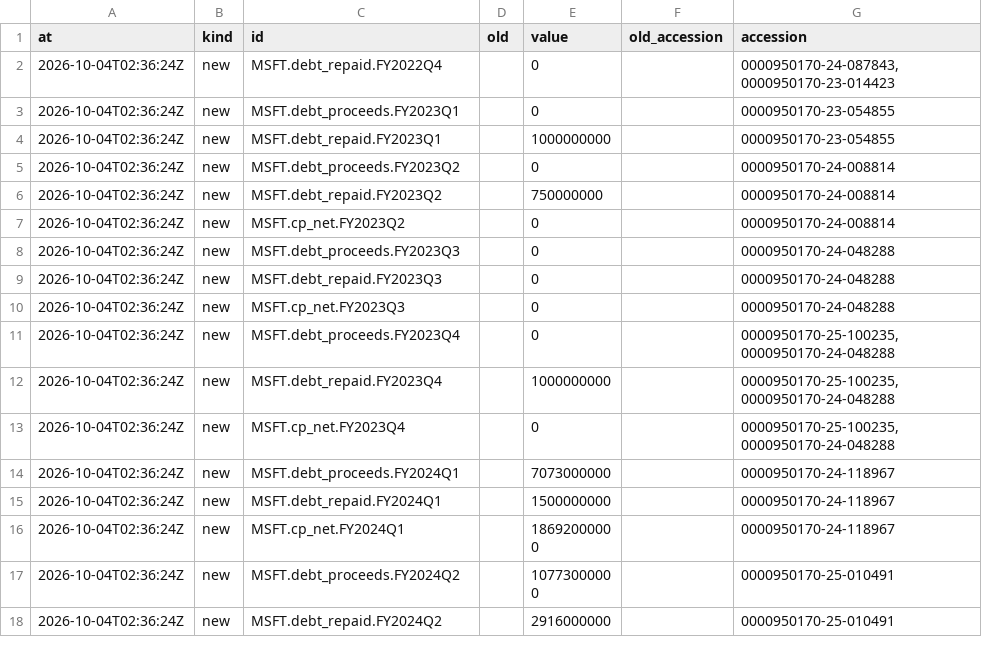
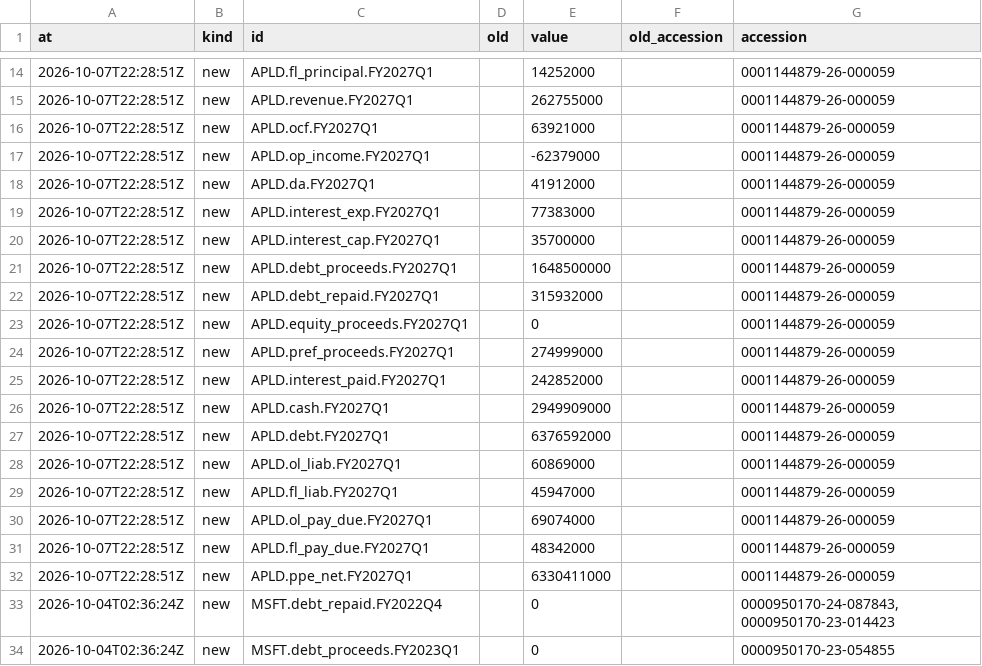
Before and after one commit to marthavshelton-sys/fnam-debt-monitor, a CSV file: site/hiperescaladores/csv/changelog.csv, drawn as a sheet; only a part is shown, gaps mark what is left out; the shorter side is filled out with more unchanged rows; the diff covers the shown part only; the diff names each change by its address in the sheet, - before the commit and + after, or states it on an @@ line.

```diff
--- a/site/hiperescaladores/csv/changelog.csv
+++ b/site/hiperescaladores/csv/changelog.csv
+row 14: 2026-10-07T22:28:51Z | new | APLD.fl_principal.FY2027Q1 |  | 14252000 |  | 0001144879-26-000059
+row 15: 2026-10-07T22:28:51Z | new | APLD.revenue.FY2027Q1 |  | 262755000 |  | 0001144879-26-000059
+row 16: 2026-10-07T22:28:51Z | new | APLD.ocf.FY2027Q1 |  | 63921000 |  | 0001144879-26-000059
+row 17: 2026-10-07T22:28:51Z | new | APLD.op_income.FY2027Q1 |  | -62379000 |  | 0001144879-26-000059
+row 18: 2026-10-07T22:28:51Z | new | APLD.da.FY2027Q1 |  | 41912000 |  | 0001144879-26-000059
+row 19: 2026-10-07T22:28:51Z | new | APLD.interest_exp.FY2027Q1 |  | 77383000 |  | 0001144879-26-000059
+row 20: 2026-10-07T22:28:51Z | new | APLD.interest_cap.FY2027Q1 |  | 35700000 |  | 0001144879-26-000059
+row 21: 2026-10-07T22:28:51Z | new | APLD.debt_proceeds.FY2027Q1 |  | 1648500000 |  | 0001144879-26-000059
+row 22: 2026-10-07T22:28:51Z | new | APLD.debt_repaid.FY2027Q1 |  | 315932000 |  | 0001144879-26-000059
+row 23: 2026-10-07T22:28:51Z | new | APLD.equity_proceeds.FY2027Q1 |  | 0 |  | 0001144879-26-000059
+row 24: 2026-10-07T22:28:51Z | new | APLD.pref_proceeds.FY2027Q1 |  | 274999000 |  | 0001144879-26-000059
+row 25: 2026-10-07T22:28:51Z | new | APLD.interest_paid.FY2027Q1 |  | 242852000 |  | 0001144879-26-000059
+row 26: 2026-10-07T22:28:51Z | new | APLD.cash.FY2027Q1 |  | 2949909000 |  | 0001144879-26-000059
+row 27: 2026-10-07T22:28:51Z | new | APLD.debt.FY2027Q1 |  | 6376592000 |  | 0001144879-26-000059
+row 28: 2026-10-07T22:28:51Z | new | APLD.ol_liab.FY2027Q1 |  | 60869000 |  | 0001144879-26-000059
+row 29: 2026-10-07T22:28:51Z | new | APLD.fl_liab.FY2027Q1 |  | 45947000 |  | 0001144879-26-000059
+row 30: 2026-10-07T22:28:51Z | new | APLD.ol_pay_due.FY2027Q1 |  | 69074000 |  | 0001144879-26-000059
+row 31: 2026-10-07T22:28:51Z | new | APLD.fl_pay_due.FY2027Q1 |  | 48342000 |  | 0001144879-26-000059
+row 32: 2026-10-07T22:28:51Z | new | APLD.ppe_net.FY2027Q1 |  | 6330411000 |  | 0001144879-26-000059
```
Also changed, not shown: 12 added rows elsewhere in this file, site/hiperescaladores/csv/balance-leverage-quarterly.csv, site/hiperescaladores/csv/capacity-committed.csv, 34 other files.
